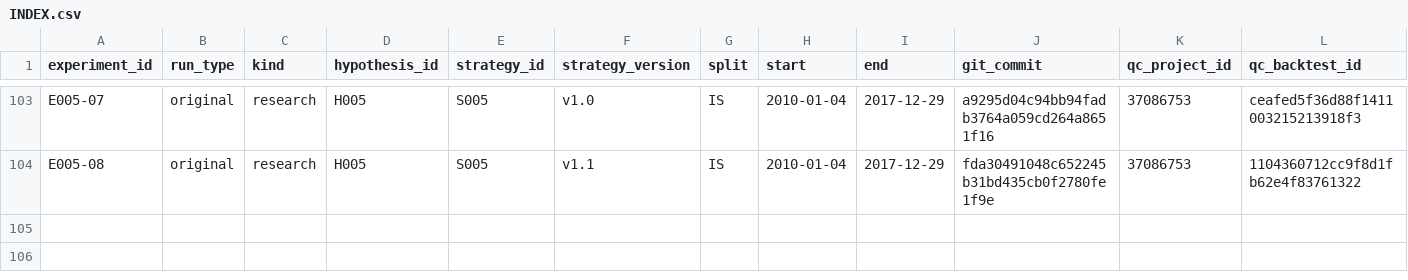
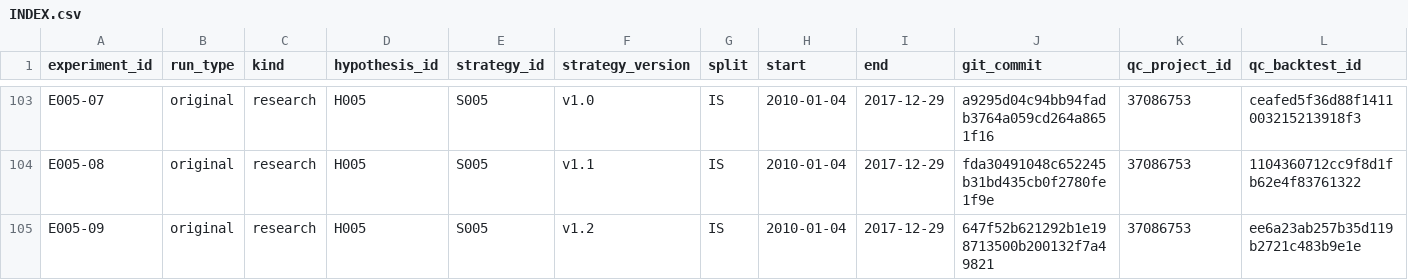
Before and after one commit to CohenMatan/quant-trading-research, a CSV file: experiments/INDEX.csv, drawn as a sheet; only a part is shown, gaps mark what is left out; rows hold the shown columns only; the diff names each change by its address in the sheet, - before the commit and + after, or states it on an @@ line.

```diff
--- a/experiments/INDEX.csv
+++ b/experiments/INDEX.csv
+row 105: E005-09 | original | research | H005 | S005 | v1.2 | IS | 2010-01-04 | 2017-12-29 | 647f52b621292b1e198713500b200132f7a49821 | 37086753 | ee6a23ab257b35d119b2721c483b9e1e
```
Also changed, not shown: 6 other files.
